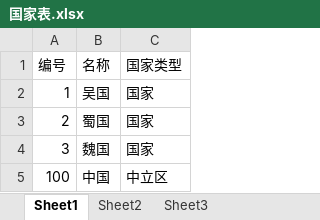
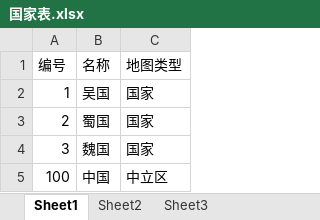
Before and after one commit to Klanly/BWM, an Excel workbook: doc/table/国家表.xlsx, sheet Sheet1, drawn as a sheet; values as stored, in another font and other column widths than the file's, no borders; the diff names each change by its address in the sheet, - before the commit and + after, or states it on an @@ line.

```diff
--- a/doc/table/国家表.xlsx (sheet Sheet1)
+++ b/doc/table/国家表.xlsx (sheet Sheet1)
-C1: 国家类型
+C1: 地图类型
```
Also changed, not shown: doc/table/地图表.xlsx, 2 other files.
